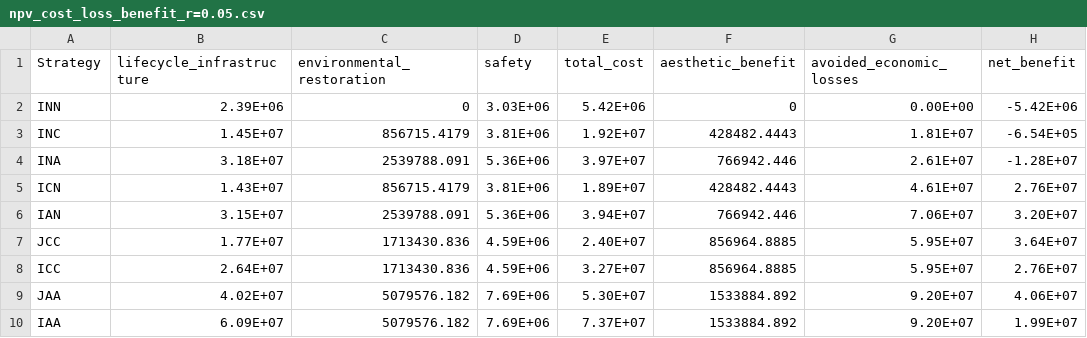
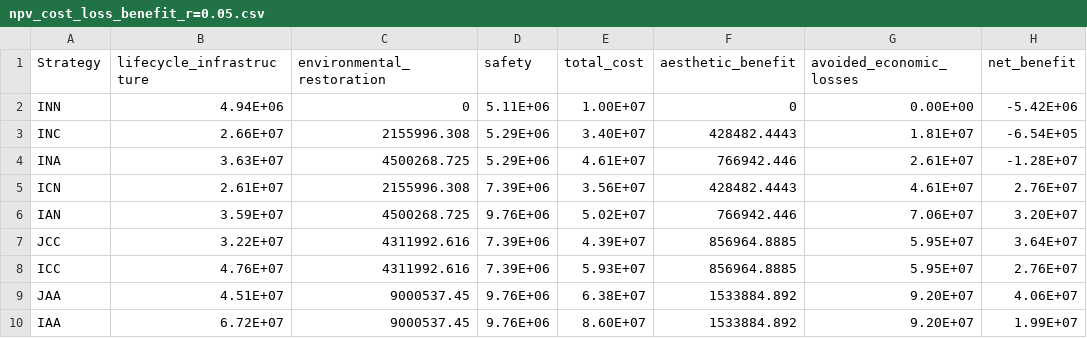
Before and after one commit to narslab/project-groundwork, a CSV file: results/outcomes/npv_cost_loss_benefit_r=0.05.csv, drawn as a sheet.

```diff
--- a/results/outcomes/npv_cost_loss_benefit_r=0.05.csv
+++ b/results/outcomes/npv_cost_loss_benefit_r=0.05.csv
@@ -1,10 +1,10 @@
 Strategy,lifecycle_infrastructure,environmental_restoration,safety,total_cost,aesthetic_benefit,avoided_economic_losses,net_benefit
-INN,2.39E+06,0,3.03E+06,5.42E+06,0,0.00E+00,-5.42E+06
-INC,1.45E+07,856715.4179,3.81E+06,1.92E+07,428482.4443,1.81E+07,-6.54E+05
-INA,3.18E+07,2539788.091,5.36E+06,3.97E+07,766942.446,2.61E+07,-1.28E+07
-ICN,1.43E+07,856715.4179,3.81E+06,1.89E+07,428482.4443,4.61E+07,2.76E+07
-IAN,3.15E+07,2539788.091,5.36E+06,3.94E+07,766942.446,7.06E+07,3.20E+07
-JCC,1.77E+07,1713430.836,4.59E+06,2.40E+07,856964.8885,5.95E+07,3.64E+07
-ICC,2.64E+07,1713430.836,4.59E+06,3.27E+07,856964.8885,5.95E+07,2.76E+07
-JAA,4.02E+07,5079576.182,7.69E+06,5.30E+07,1533884.892,9.20E+07,4.06E+07
-IAA,6.09E+07,5079576.182,7.69E+06,7.37E+07,1533884.892,9.20E+07,1.99E+07
+INN,4.94E+06,0,5.11E+06,1.00E+07,0,0.00E+00,-5.42E+06
+INC,2.66E+07,2155996.308,5.29E+06,3.40E+07,428482.4443,1.81E+07,-6.54E+05
+INA,3.63E+07,4500268.725,5.29E+06,4.61E+07,766942.446,2.61E+07,-1.28E+07
+ICN,2.61E+07,2155996.308,7.39E+06,3.56E+07,428482.4443,4.61E+07,2.76E+07
+IAN,3.59E+07,4500268.725,9.76E+06,5.02E+07,766942.446,7.06E+07,3.20E+07
+JCC,3.22E+07,4311992.616,7.39E+06,4.39E+07,856964.8885,5.95E+07,3.64E+07
+ICC,4.76E+07,4311992.616,7.39E+06,5.93E+07,856964.8885,5.95E+07,2.76E+07
+JAA,4.51E+07,9000537.45,9.76E+06,6.38E+07,1533884.892,9.20E+07,4.06E+07
+IAA,6.72E+07,9000537.45,9.76E+06,8.60E+07,1533884.892,9.20E+07,1.99E+07
```
Also changed, not shown: results/outcomes/npv_cost_loss_benefit_relative_r=0.05.csv, 1 other file.
